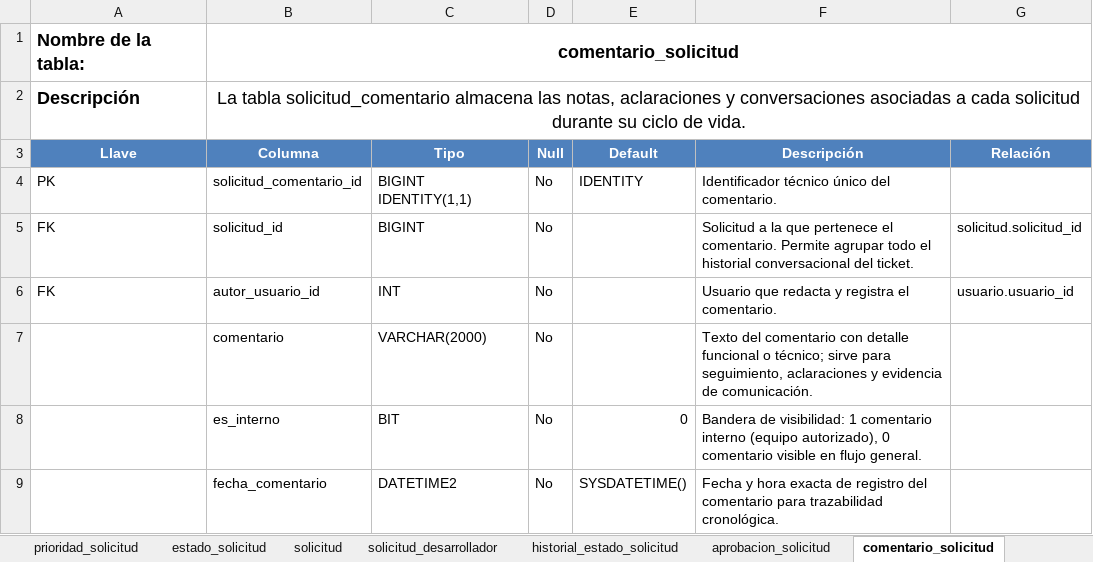
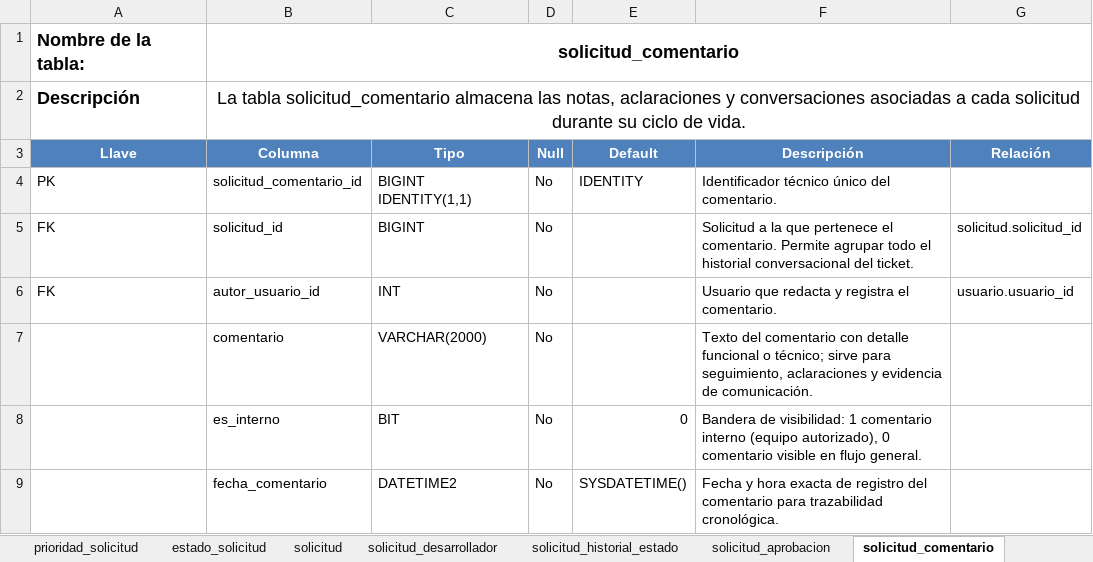
Before and after one commit to laikansilver/trabajo-isseg, an Excel workbook: base de datos/diccionario datos-v2.xlsx, sheet solicitud_comentario, drawn as a sheet; values as stored, in another font and other column widths than the file's, no borders; the diff names each change by its address in the sheet, - before the commit and + after, or states it on an @@ line.

```diff
--- a/base de datos/diccionario datos-v2.xlsx (sheet solicitud_comentario)
+++ b/base de datos/diccionario datos-v2.xlsx (sheet solicitud_comentario)
-sheet tab: historial_estado_solicitud
+sheet tab: solicitud_historial_estado
-sheet tab: aprobacion_solicitud
+sheet tab: solicitud_aprobacion
-sheet tab: comentario_solicitud
+sheet tab: solicitud_comentario
-B1 (Columna): comentario_solicitud
+B1 (Columna): solicitud_comentario
```
Also changed, not shown: sheet INDICE, sheet solicitud_aprobacion, sheet solicitud_historial_estado, sheet solicitud_adjunto, other sheet tabs, 62 other files.
